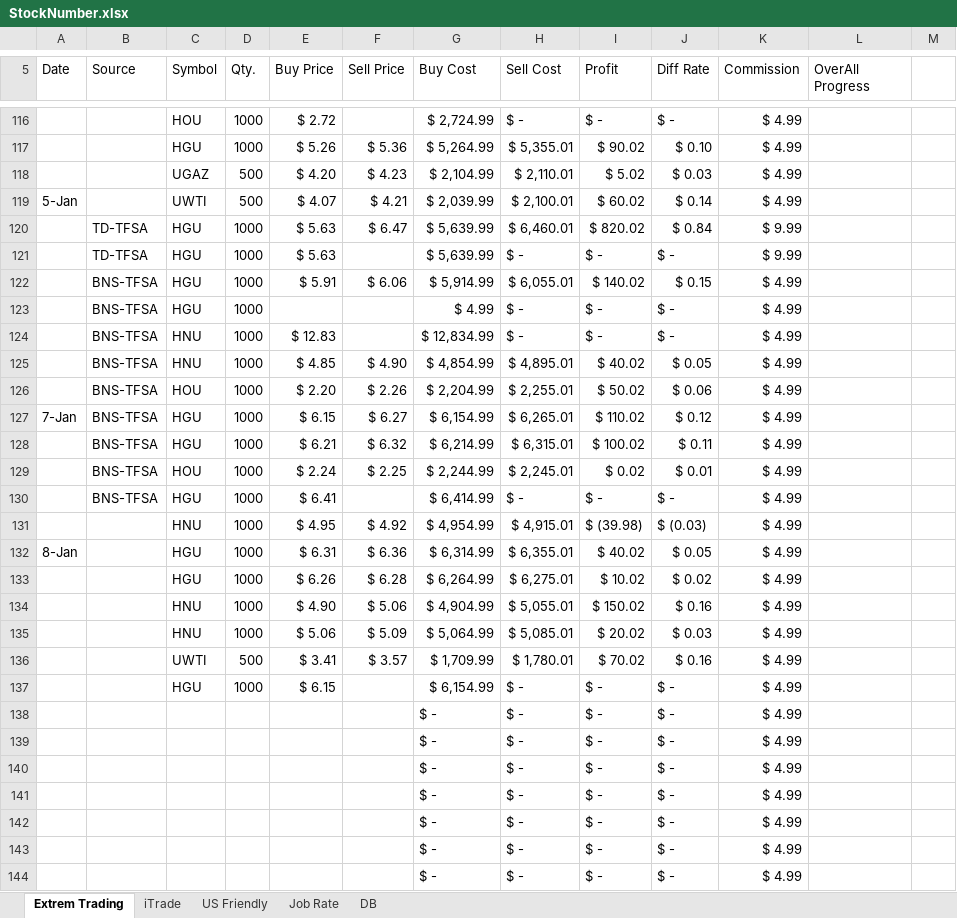
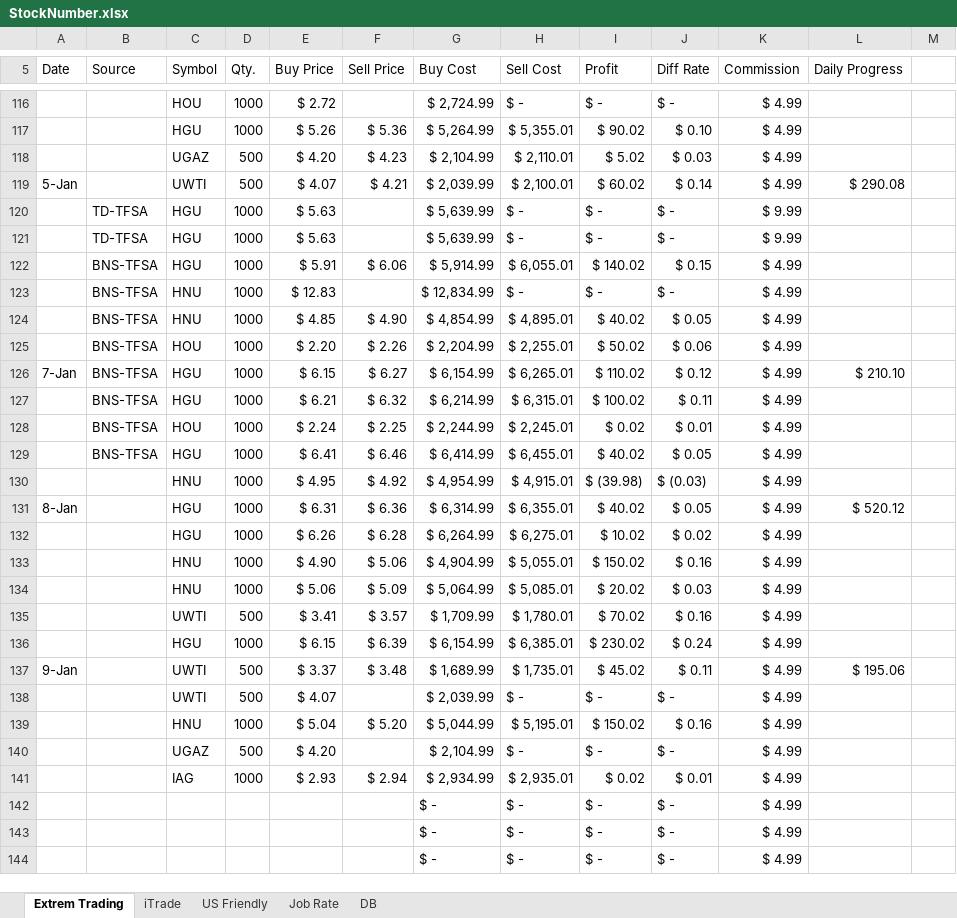
Before and after one commit to mehuledu/Stock, an Excel workbook: StockNumber.xlsx, sheet Extrem Trading, drawn as a sheet; only a part is shown, gaps mark what is left out; the shorter side is filled out with more unchanged rows; values as stored, in another font and other column widths than the file's, no cell formats; removed rows and columns are numbered as before the commit, all else as after; the diff covers the shown part only; the diff names each change by its address in the sheet, - before the commit and + after, or states it on an @@ line.

Commit message:
9Jan2015

```diff
--- a/StockNumber.xlsx (sheet Extrem Trading)
+++ b/StockNumber.xlsx (sheet Extrem Trading)
-L5: OverAll Progress
+L5: Daily Progress
-L119 (Daily Progress): (empty)
+L119 (Daily Progress): $ 290.08
-F120 (Sell Price): $ 6.47
+F120 (Sell Price): (empty)
-H120 (Sell Cost): $ 6,460.01
+H120 (Sell Cost): $ -
-I120 (Profit): $ 820.02
+I120 (Profit): $ -
-J120 (Diff Rate): $ 0.84
+J120 (Diff Rate): $ -
-row 123:  | BNS-TFSA | HGU | 1000 |  |  | $ 4.99 | $ - | $ - | $ - | $ 4.99
-L126 (Daily Progress): (empty)
+L126 (Daily Progress): $ 210.10
-F129 (Sell Price): (empty)
+F129 (Sell Price): $ 6.46
-H129 (Sell Cost): $ -
+H129 (Sell Cost): $ 6,455.01
-I129 (Profit): $ -
+I129 (Profit): $ 40.02
-J129 (Diff Rate): $ -
+J129 (Diff Rate): $ 0.05
-L131 (Daily Progress): (empty)
+L131 (Daily Progress): $ 520.12
-F136 (Sell Price): (empty)
+F136 (Sell Price): $ 6.39
-H136 (Sell Cost): $ -
+H136 (Sell Cost): $ 6,385.01
-I136 (Profit): $ -
+I136 (Profit): $ 230.02
-J136 (Diff Rate): $ -
+J136 (Diff Rate): $ 0.24
-row 138:  |  |  |  |  |  | $ - | $ - | $ - | $ - | $ 4.99
-row 139:  |  |  |  |  |  | $ - | $ - | $ - | $ - | $ 4.99
-row 140:  |  |  |  |  |  | $ - | $ - | $ - | $ - | $ 4.99
+row 137: 9-Jan |  | UWTI | 500 | $ 3.37 | $ 3.48 | $ 1,689.99 | $ 1,735.01 | $ 45.02 | $ 0.11 | $ 4.99 | $ 195.06
-C138 (Symbol): (empty)
+C138 (Symbol): UWTI
-D138 (Qty.): (empty)
+D138 (Qty.): 500
-E138 (Buy Price): (empty)
+E138 (Buy Price): $ 4.07
-G138 (Buy Cost): $ -
+G138 (Buy Cost): $ 2,039.99
+row 139:  |  | HNU | 1000 | $ 5.04 | $ 5.20 | $ 5,044.99 | $ 5,195.01 | $ 150.02 | $ 0.16 | $ 4.99
-C140 (Symbol): (empty)
+C140 (Symbol): UGAZ
-D140 (Qty.): (empty)
+D140 (Qty.): 500
-E140 (Buy Price): (empty)
+E140 (Buy Price): $ 4.20
-G140 (Buy Cost): $ -
+G140 (Buy Cost): $ 2,104.99
+row 141:  |  | IAG | 1000 | $ 2.93 | $ 2.94 | $ 2,934.99 | $ 2,935.01 | $ 0.02 | $ 0.01 | $ 4.99
```
Also changed, not shown: 5 edited cells elsewhere in this sheet, cell formats, formulas that keep their value.
